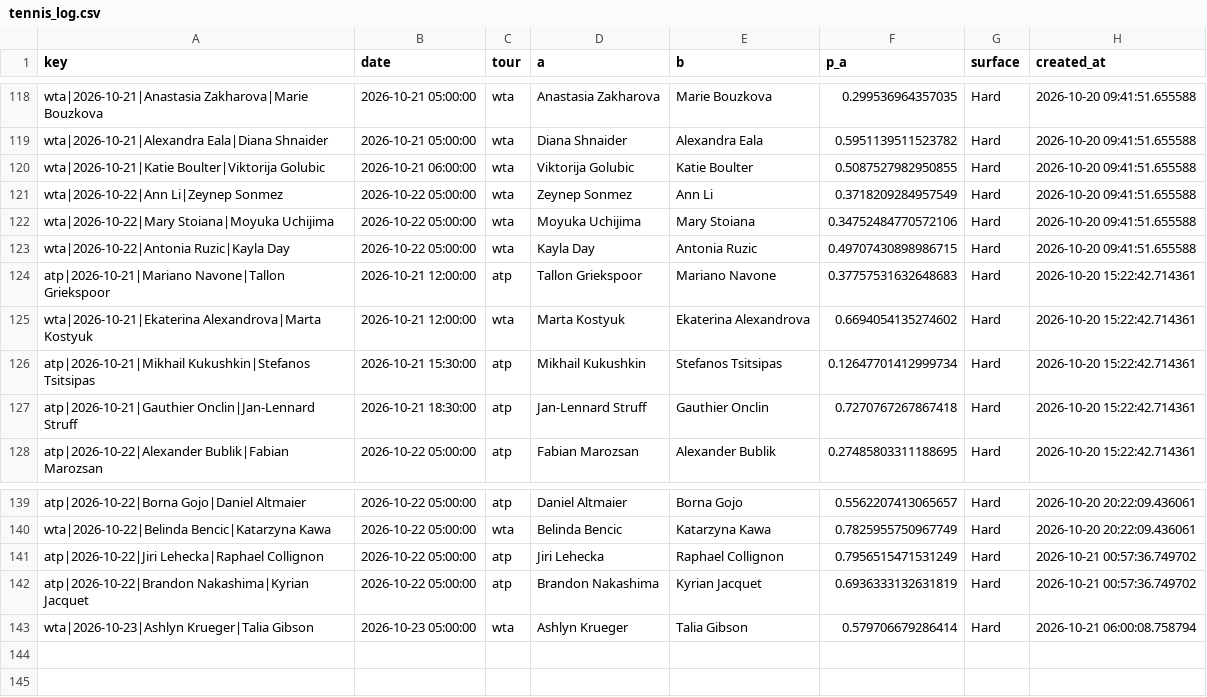
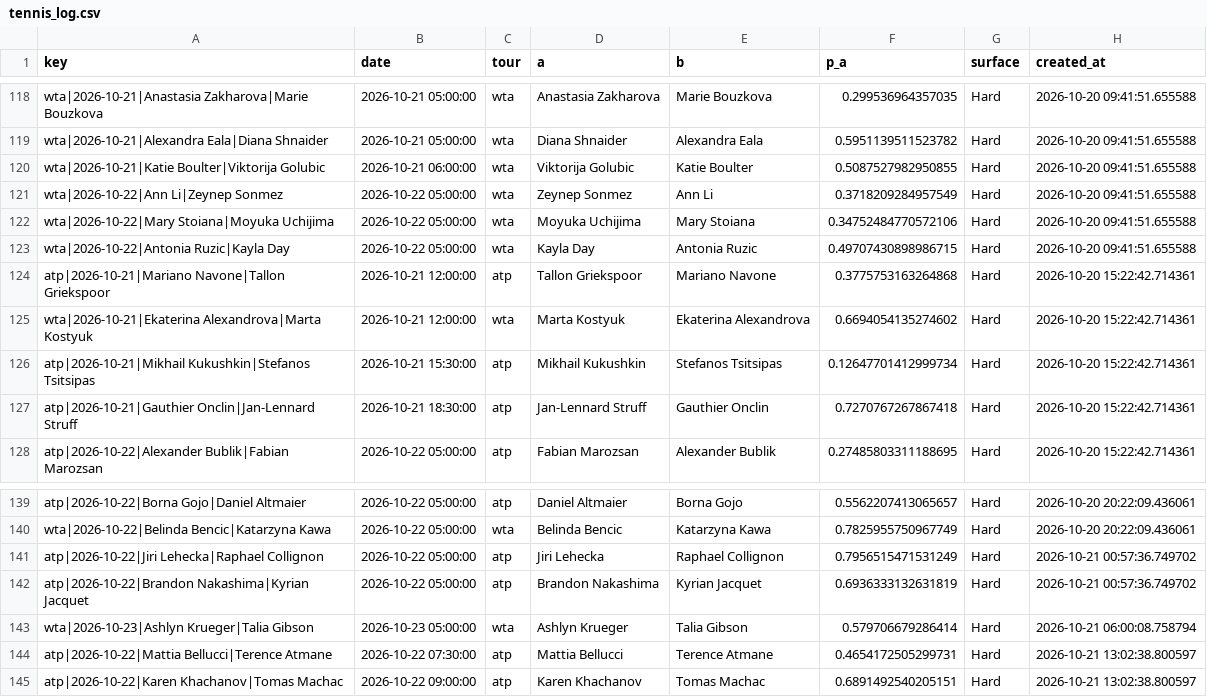
Before and after one commit to majovec/1, a CSV file: data/tennis_log.csv, drawn as a sheet; only a part is shown, gaps mark what is left out.

```diff
--- a/data/tennis_log.csv
+++ b/data/tennis_log.csv
@@ -123,3 +123,3 @@ wta|2026-10-22|Mary Stoiana|Moyuka Uchijima,2026-10-22 05:00:00,wta,Moyuka Uchij
 wta|2026-10-22|Antonia Ruzic|Kayla Day,2026-10-22 05:00:00,wta,Kayla Day,Antonia Ruzic,0.49707430898986715,Hard,2026-10-20 09:41:51.655588
-atp|2026-10-21|Mariano Navone|Tallon Griekspoor,2026-10-21 12:00:00,atp,Tallon Griekspoor,Mariano Navone,0.37757531632648683,Hard,2026-10-20 15:22:42.714361
+atp|2026-10-21|Mariano Navone|Tallon Griekspoor,2026-10-21 12:00:00,atp,Tallon Griekspoor,Mariano Navone,0.3775753163264868,Hard,2026-10-20 15:22:42.714361
 wta|2026-10-21|Ekaterina Alexandrova|Marta Kostyuk,2026-10-21 12:00:00,wta,Marta Kostyuk,Ekaterina Alexandrova,0.6694054135274602,Hard,2026-10-20 15:22:42.714361
@@ -143 +143,3 @@ atp|2026-10-22|Brandon Nakashima|Kyrian Jacquet,2026-10-22 05:00:00,atp,Brandon
 wta|2026-10-23|Ashlyn Krueger|Talia Gibson,2026-10-23 05:00:00,wta,Ashlyn Krueger,Talia Gibson,0.579706679286414,Hard,2026-10-21 06:00:08.758794
+atp|2026-10-22|Mattia Bellucci|Terence Atmane,2026-10-22 07:30:00,atp,Mattia Bellucci,Terence Atmane,0.4654172505299731,Hard,2026-10-21 13:02:38.800597
+atp|2026-10-22|Karen Khachanov|Tomas Machac,2026-10-22 09:00:00,atp,Karen Khachanov,Tomas Machac,0.6891492540205151,Hard,2026-10-21 13:02:38.800597
```
Also changed, not shown: data/matches.csv, data/predictions_log.csv, 6 other files.
